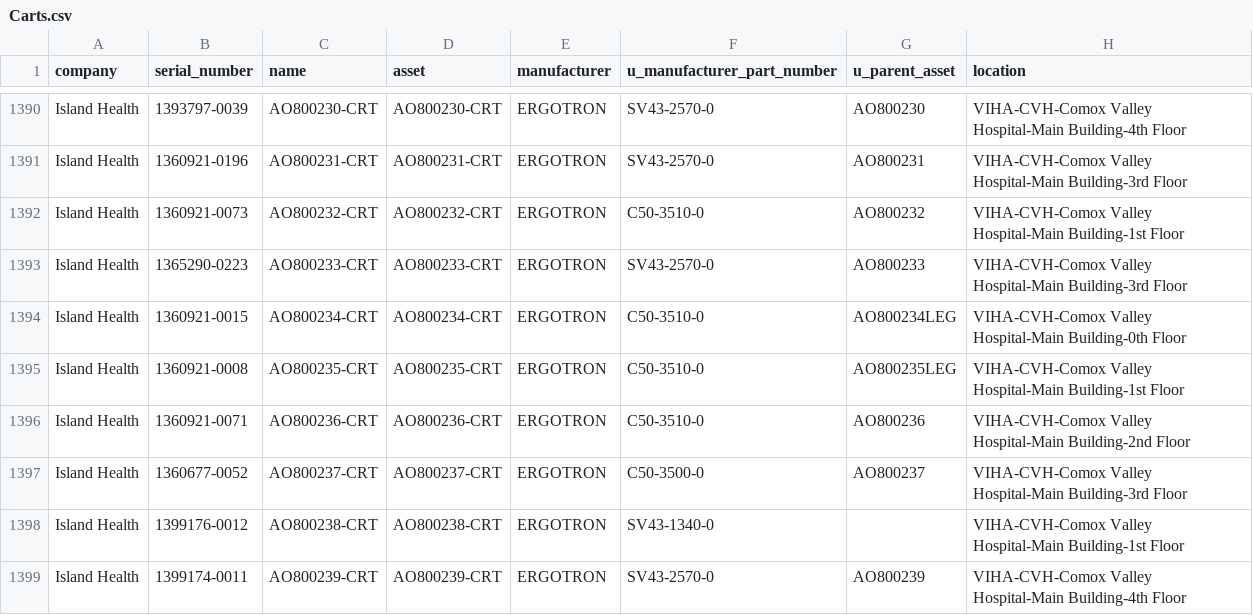
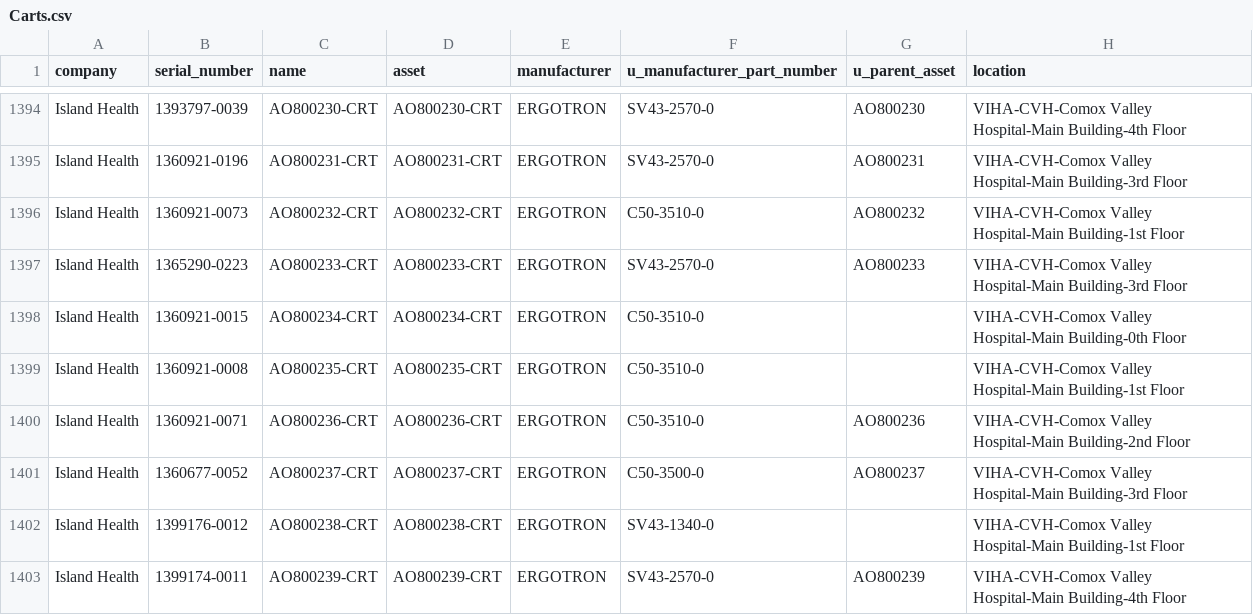
Before and after one commit to digbysa/New-Inventory-Tool, a CSV file: Data/Carts.csv, drawn as a sheet; only a part is shown, gaps mark what is left out; the diff covers the shown part only.

```diff
--- a/Data/Carts.csv
+++ b/Data/Carts.csv
@@ -1393,4 +1397,4 @@
 "Island Health","1365290-0223","AO800233-CRT","AO800233-CRT","ERGOTRON","SV43-2570-0","AO800233","VIHA-CVH-Comox Valley Hospital-Main Building-3rd Floor"
-"Island Health","1360921-0015","AO800234-CRT","AO800234-CRT","ERGOTRON","C50-3510-0","AO800234LEG","VIHA-CVH-Comox Valley Hospital-Main Building-0th Floor"
-"Island Health","1360921-0008","AO800235-CRT","AO800235-CRT","ERGOTRON","C50-3510-0","AO800235LEG","VIHA-CVH-Comox Valley Hospital-Main Building-1st Floor"
+"Island Health","1360921-0015","AO800234-CRT","AO800234-CRT","ERGOTRON","C50-3510-0","","VIHA-CVH-Comox Valley Hospital-Main Building-0th Floor"
+"Island Health","1360921-0008","AO800235-CRT","AO800235-CRT","ERGOTRON","C50-3510-0","","VIHA-CVH-Comox Valley Hospital-Main Building-1st Floor"
 "Island Health","1360921-0071","AO800236-CRT","AO800236-CRT","ERGOTRON","C50-3510-0","AO800236","VIHA-CVH-Comox Valley Hospital-Main Building-2nd Floor"
```
Also changed, not shown: 6 added rows, 2 removed rows and 39 edited cells elsewhere in this file, Data/Computers.csv, Data/Mics.csv, 3 other files.
